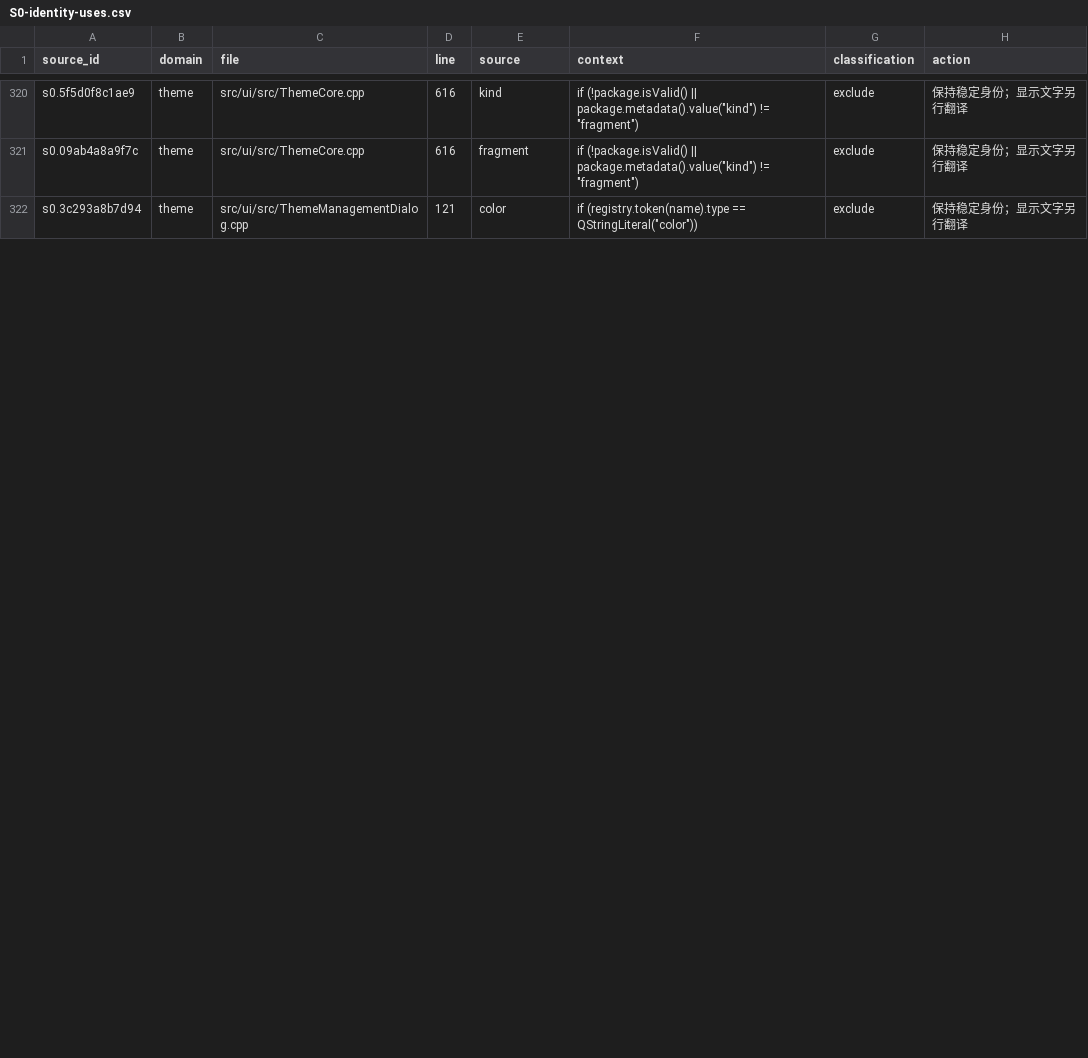
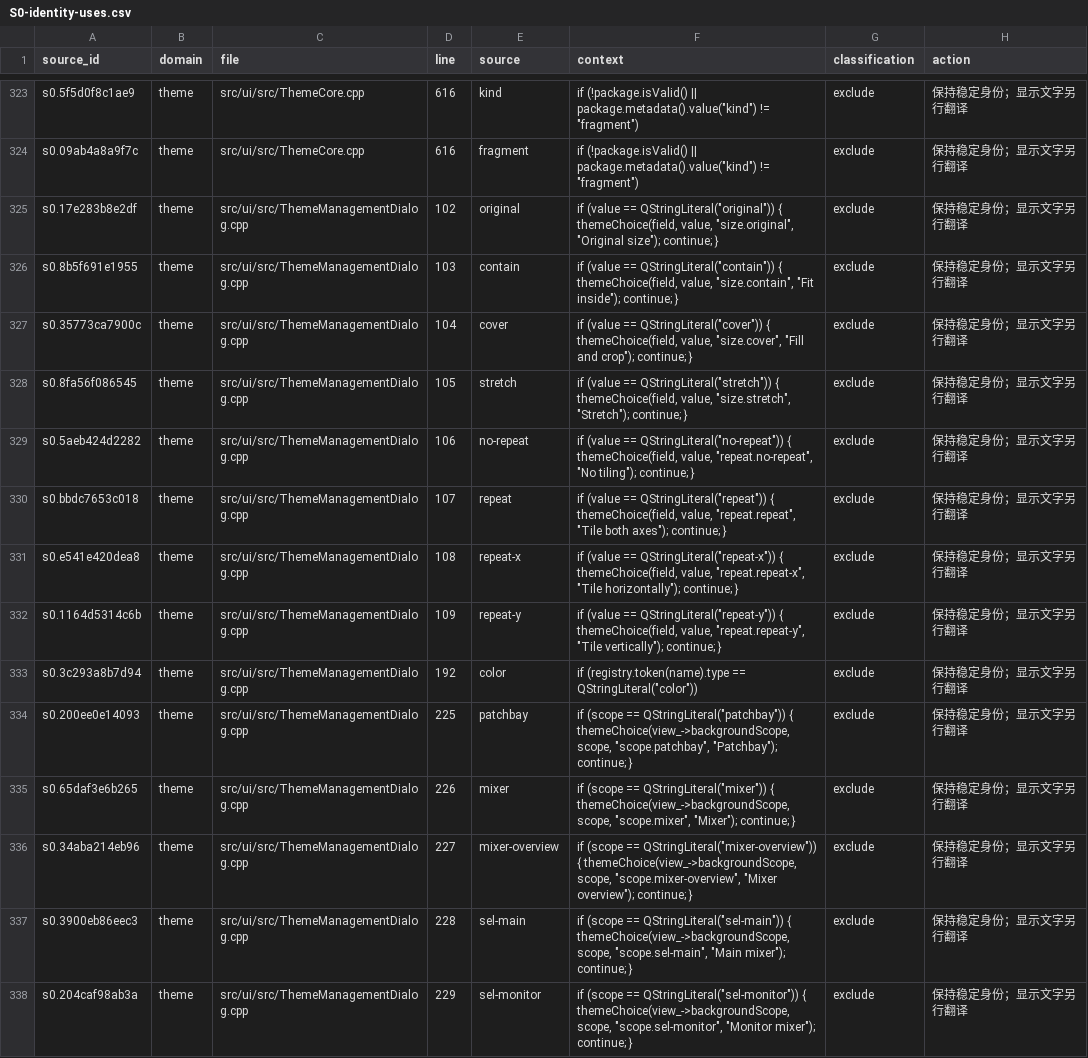
Before and after one commit to AI-Hobbyist/WinJACKNexus, a CSV file: Docs/i18n/S0-identity-uses.csv, drawn as a sheet; only a part is shown, gaps mark what is left out; the diff covers the shown part only.

Commit message:
Reconcile Theme display sources and canonical exclusions with S0 and review tables

```diff
--- a/Docs/i18n/S0-identity-uses.csv
+++ b/Docs/i18n/S0-identity-uses.csv
@@ -321,2 +324,15 @@ s0.5f5d0f8c1ae9,theme,src/ui/src/ThemeCore.cpp,616,kind,"if (!package.isValid()
 s0.09ab4a8a9f7c,theme,src/ui/src/ThemeCore.cpp,616,fragment,"if (!package.isValid() || package.metadata().value(""kind"") != ""fragment"")",exclude,保持稳定身份；显示文字另行翻译
-s0.3c293a8b7d94,theme,src/ui/src/ThemeManagementDialog.cpp,121,color,"if (registry.token(name).type == QStringLiteral(""color""))",exclude,保持稳定身份；显示文字另行翻译
+s0.17e283b8e2df,theme,src/ui/src/ThemeManagementDialog.cpp,102,original,"if (value == QStringLiteral(""original"")) { themeChoice(field, value, ""size.original"", ""Original size""); continue; }",exclude,保持稳定身份；显示文字另行翻译
+s0.8b5f691e1955,theme,src/ui/src/ThemeManagementDialog.cpp,103,contain,"if (value == QStringLiteral(""contain"")) { themeChoice(field, value, ""size.contain"", ""Fit inside""); continue; }",exclude,保持稳定身份；显示文字另行翻译
+s0.35773ca7900c,theme,src/ui/src/ThemeManagementDialog.cpp,104,cover,"if (value == QStringLiteral(""cover"")) { themeChoice(field, value, ""size.cover"", ""Fill and crop""); continue; }",exclude,保持稳定身份；显示文字另行翻译
+s0.8fa56f086545,theme,src/ui/src/ThemeManagementDialog.cpp,105,stretch,"if (value == QStringLiteral(""stretch"")) { themeChoice(field, value, ""size.stretch"", ""Stretch""); continue; }",exclude,保持稳定身份；显示文字另行翻译
+s0.5aeb424d2282,theme,src/ui/src/ThemeManagementDialog.cpp,106,no-repeat,"if (value == QStringLiteral(""no-repeat"")) { themeChoice(field, value, ""repeat.no-repeat"", ""No tiling""); continue; }",exclude,保持稳定身份；显示文字另行翻译
+s0.bbdc7653c018,theme,src/ui/src/ThemeManagementDialog.cpp,107,repeat,"if (value == QStringLiteral(""repeat"")) { themeChoice(field, value, ""repeat.repeat"", ""Tile both axes""); continue; }",exclude,保持稳定身份；显示文字另行翻译
+s0.e541e420dea8,theme,src/ui/src/ThemeManagementDialog.cpp,108,repeat-x,"if (value == QStringLiteral(""repeat-x"")) { themeChoice(field, value, ""repeat.repeat-x"", ""Tile horizontally""); continue; }",exclude,保持稳定身份；显示文字另行翻译
+s0.1164d5314c6b,theme,src/ui/src/ThemeManagementDialog.cpp,109,repeat-y,"if (value == QStringLiteral(""repeat-y"")) { themeChoice(field, value, ""repeat.repeat-y"", ""Tile vertically""); continue; }",exclude,保持稳定身份；显示文字另行翻译
+s0.3c293a8b7d94,theme,src/ui/src/ThemeManagementDialog.cpp,192,color,"if (registry.token(name).type == QStringLiteral(""color""))",exclude,保持稳定身份；显示文字另行翻译
+s0.200ee0e14093,theme,src/ui/src/ThemeManagementDialog.cpp,225,patchbay,"if (scope == QStringLiteral(""patchbay"")) { themeChoice(view_->backgroundScope, scope, ""scope.patchbay"", ""Patchbay""); continue; }",exclude,保持稳定身份；显示文字另行翻译
+s0.65daf3e6b265,theme,src/ui/src/ThemeManagementDialog.cpp,226,mixer,"if (scope == QStringLiteral(""mixer"")) { themeChoice(view_->backgroundScope, scope, ""scope.mixer"", ""Mixer""); continue; }",exclude,保持稳定身份；显示文字另行翻译
+s0.34aba214eb96,theme,src/ui/src/ThemeManagementDialog.cpp,227,mixer-overview,"if (scope == QStringLiteral(""mixer-overview"")) { themeChoice(view_->backgroundScope, scope, ""scope.mixer-overview"", ""Mixer overview""); continue; }",exclude,保持稳定身份；显示文字另行翻译
+s0.3900eb86eec3,theme,src/ui/src/ThemeManagementDialog.cpp,228,sel-main,"if (scope == QStringLiteral(""sel-main"")) { themeChoice(view_->backgroundScope, scope, ""scope.sel-main"", ""Main mixer""); continue; }",exclude,保持稳定身份；显示文字另行翻译
+s0.204caf98ab3a,theme,src/ui/src/ThemeManagementDialog.cpp,229,sel-monitor,"if (scope == QStringLiteral(""sel-monitor"")) { themeChoice(view_->backgroundScope, scope, ""scope.sel-monitor"", ""Monitor mixer""); continue; }",exclude,保持稳定身份；显示文字另行翻译
```
Also changed, not shown: 6 added rows and 22 edited cells elsewhere in this file, Docs/i18n/S0-file-coverage.csv, 23 other files.
